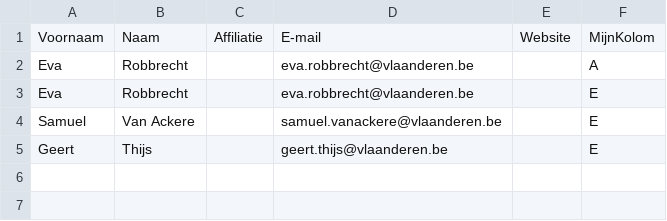
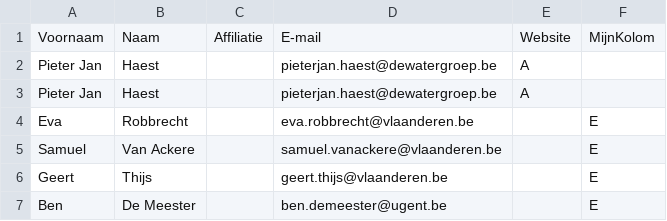
Before and after one commit to Informatievlaanderen/OSLOthema-DigitaleWatermeter, a CSV file: stakeholders.csv, drawn as a sheet.

```diff
--- a/stakeholders.csv
+++ b/stakeholders.csv
@@ -1,3 +1,4 @@
 Voornaam;Naam;Affiliatie;E-mail;Website;MijnKolom;
-Eva;Robbrecht;;eva.robbrecht@vlaanderen.be;;A;
+Pieter Jan;Haest;;pieterjan.haest@dewatergroep.be;A;
+Pieter Jan;Haest;;pieterjan.haest@dewatergroep.be;A;
 Eva;Robbrecht;;eva.robbrecht@vlaanderen.be;;E;
@@ -5 +6,2 @@ Samuel;Van Ackere;;samuel.vanackere@vlaanderen.be;;E;
 Geert;Thijs;;geert.thijs@vlaanderen.be;;E;
+Ben;De Meester;;ben.demeester@ugent.be;;E
```
Also changed, not shown: 4 other files.
